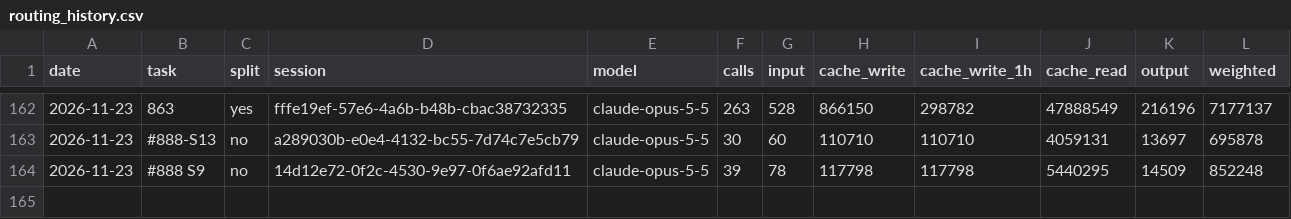
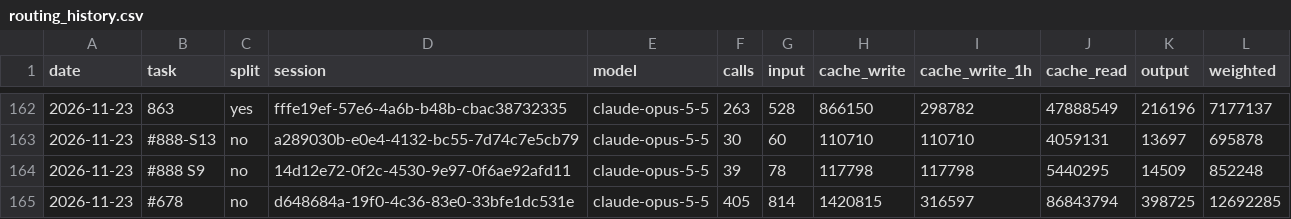
Before and after one commit to Maeximilion/Maex-Voice-Agent, a CSV file: docs/metrics/routing_history.csv, drawn as a sheet; only a part is shown, gaps mark what is left out.

Commit message:
docs: status of #678 with the deep review, task metrics

```diff
--- a/docs/metrics/routing_history.csv
+++ b/docs/metrics/routing_history.csv
@@ -164 +164,2 @@ date,task,split,session,model,calls,input,cache_write,cache_write_1h,cache_read,
 2026-11-23,#888 S9,no,14d12e72-0f2c-4530-9e97-0f6ae92afd11,claude-opus-5-5,39,78,117798,117798,5440295,14509,852248
+2026-11-23,#678,no,d648684a-19f0-4c36-83e0-33bfe1dc531e,claude-opus-5-5,405,814,1420815,316597,86843794,398725,12692285
```
Also changed, not shown: docs/metrics/context_history.csv, 1 other file.
